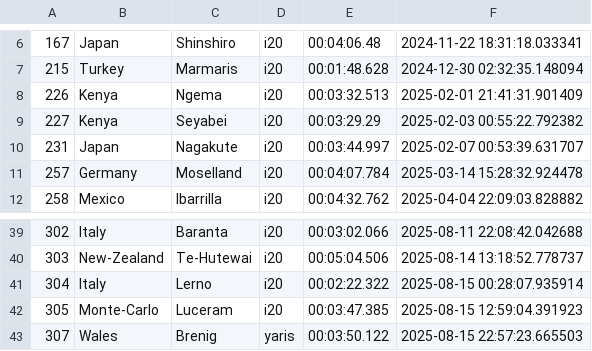
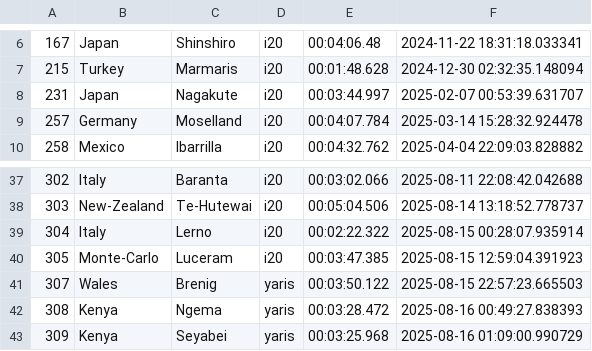
Before and after one commit to Mmathieus/rally-time-tracker, a CSV file: data/wrc9database/main.csv, drawn as a sheet; only a part is shown, gaps mark what is left out.

```diff
--- a/data/wrc9database/main.csv
+++ b/data/wrc9database/main.csv
@@ -7,4 +7,2 @@
 215,Turkey,Marmaris,i20,00:01:48.628,2024-12-30 02:32:35.148094
-226,Kenya,Ngema,i20,00:03:32.513,2025-02-01 21:41:31.901409
-227,Kenya,Seyabei,i20,00:03:29.29,2025-02-03 00:55:22.792382
 231,Japan,Nagakute,i20,00:03:44.997,2025-02-07 00:53:39.631707
@@ -43 +41,3 @@
 307,Wales,Brenig,yaris,00:03:50.122,2025-08-15 22:57:23.665503
+308,Kenya,Ngema,yaris,00:03:28.472,2025-08-16 00:49:27.838393
+309,Kenya,Seyabei,yaris,00:03:25.968,2025-08-16 01:09:00.990729
```
Also changed, not shown: data/wrc9database/history.csv.
